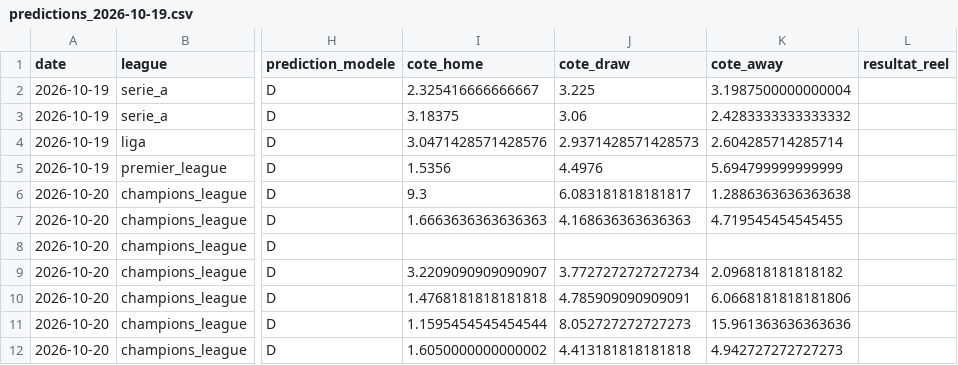
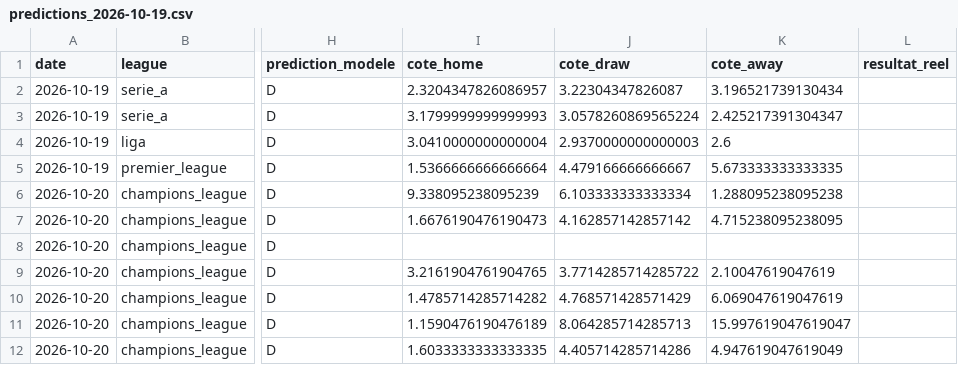
Before and after one commit to ezekiel27egoun/football-predictor, a CSV file: data/tracking/predictions_2026-10-19.csv, drawn as a sheet; only a part is shown, gaps mark what is left out; the diff covers the shown part only; the diff names each change by its address in the sheet, - before the commit and + after, or states it on an @@ line.

```diff
--- a/data/tracking/predictions_2026-10-19.csv
+++ b/data/tracking/predictions_2026-10-19.csv
-I2 (cote_home): 2.325416666666667
+I2 (cote_home): 2.3204347826086957
-J2 (cote_draw): 3.225
+J2 (cote_draw): 3.22304347826087
-K2 (cote_away): 3.1987500000000004
+K2 (cote_away): 3.196521739130434
-I3 (cote_home): 3.18375
+I3 (cote_home): 3.1799999999999993
-J3 (cote_draw): 3.06
+J3 (cote_draw): 3.0578260869565224
-K3 (cote_away): 2.4283333333333332
+K3 (cote_away): 2.425217391304347
-I4 (cote_home): 3.0471428571428576
+I4 (cote_home): 3.0410000000000004
-J4 (cote_draw): 2.9371428571428573
+J4 (cote_draw): 2.9370000000000003
-K4 (cote_away): 2.604285714285714
+K4 (cote_away): 2.6
-I5 (cote_home): 1.5356
+I5 (cote_home): 1.5366666666666664
-J5 (cote_draw): 4.4976
+J5 (cote_draw): 4.479166666666667
-K5 (cote_away): 5.694799999999999
+K5 (cote_away): 5.673333333333335
-I6 (cote_home): 9.3
+I6 (cote_home): 9.338095238095239
-J6 (cote_draw): 6.083181818181817
+J6 (cote_draw): 6.103333333333334
-K6 (cote_away): 1.2886363636363638
+K6 (cote_away): 1.288095238095238
-I7 (cote_home): 1.6663636363636363
+I7 (cote_home): 1.6676190476190473
-J7 (cote_draw): 4.168636363636363
+J7 (cote_draw): 4.162857142857142
-K7 (cote_away): 4.719545454545455
+K7 (cote_away): 4.715238095238095
-I9 (cote_home): 3.2209090909090907
+I9 (cote_home): 3.2161904761904765
-J9 (cote_draw): 3.7727272727272734
+J9 (cote_draw): 3.7714285714285722
-K9 (cote_away): 2.096818181818182
+K9 (cote_away): 2.10047619047619
-I10 (cote_home): 1.4768181818181818
+I10 (cote_home): 1.4785714285714282
-J10 (cote_draw): 4.785909090909091
+J10 (cote_draw): 4.768571428571429
-K10 (cote_away): 6.0668181818181806
+K10 (cote_away): 6.069047619047619
-I11 (cote_home): 1.1595454545454544
+I11 (cote_home): 1.1590476190476189
-J11 (cote_draw): 8.052727272727273
+J11 (cote_draw): 8.064285714285713
-K11 (cote_away): 15.961363636363636
+K11 (cote_away): 15.997619047619047
-I12 (cote_home): 1.6050000000000002
+I12 (cote_home): 1.6033333333333335
-J12 (cote_draw): 4.413181818181818
+J12 (cote_draw): 4.405714285714286
-K12 (cote_away): 4.942727272727273
+K12 (cote_away): 4.947619047619049
```
Also changed, not shown: 126 edited cells elsewhere in this file.
